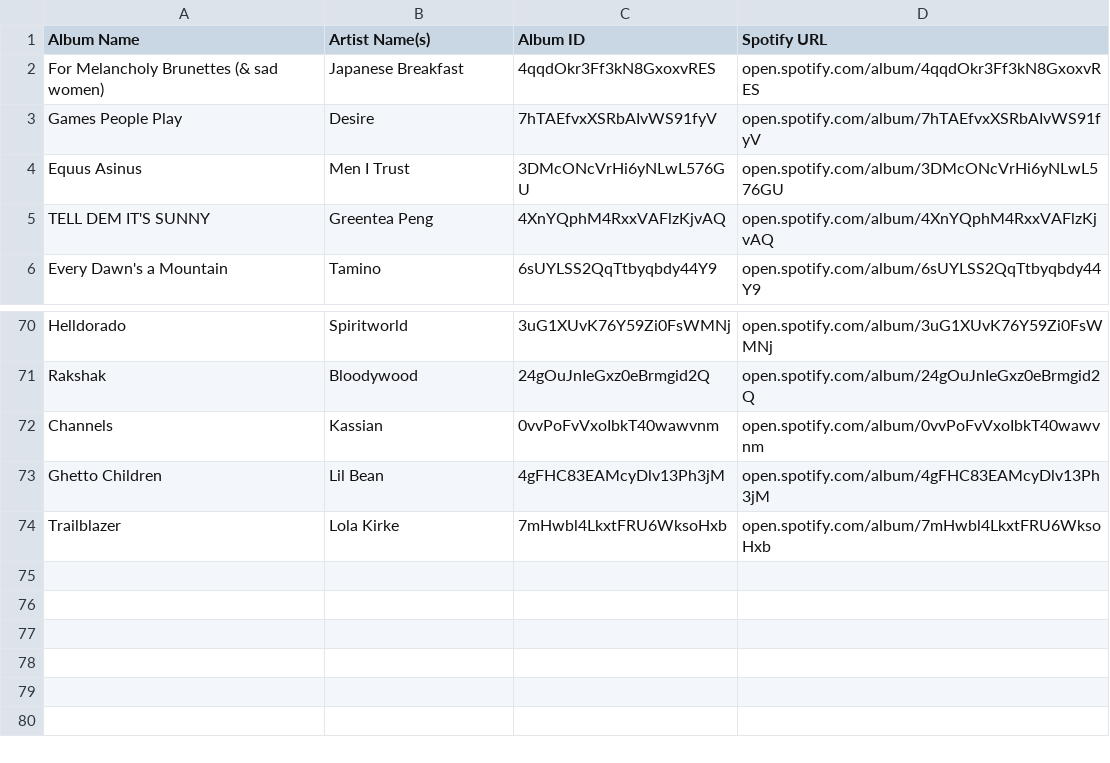
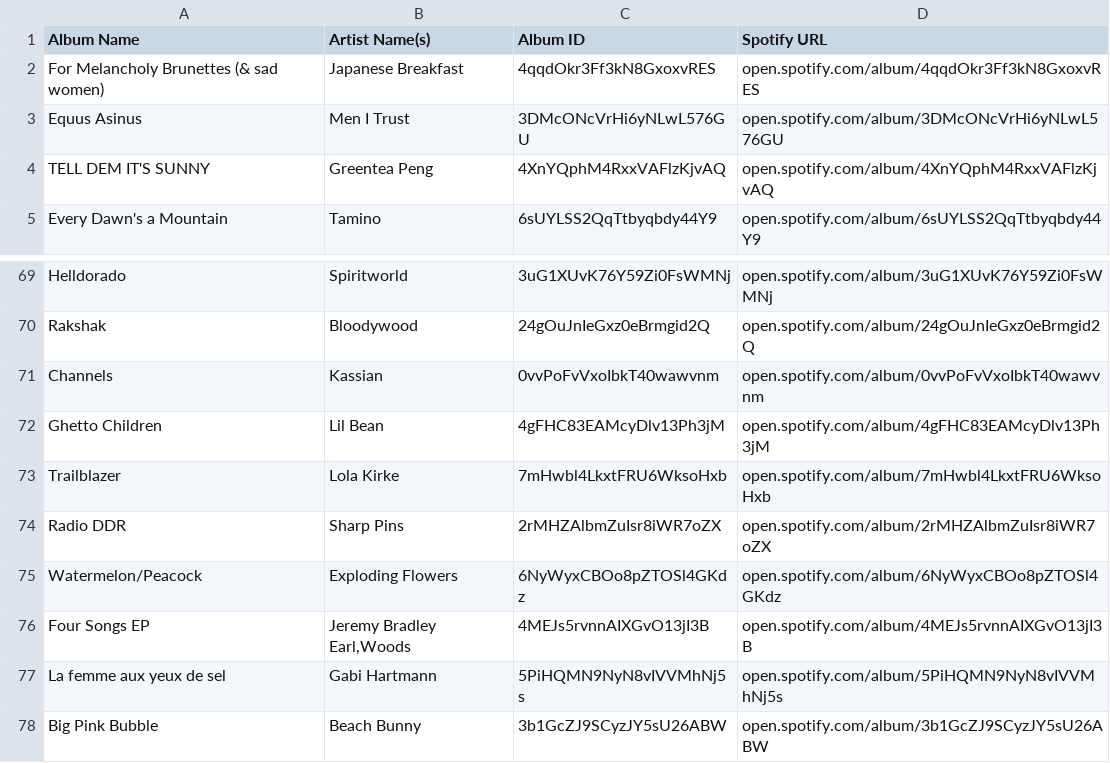
Before and after one commit to MikeStrusz/Music_Taste_Machine_Learning_Model, a CSV file: data/nmf_album_links.csv, drawn as a sheet; only a part is shown, gaps mark what is left out.

```diff
--- a/data/nmf_album_links.csv
+++ b/data/nmf_album_links.csv
@@ -2,3 +2,2 @@ Album Name,Artist Name(s),Album ID,Spotify URL
 For Melancholy Brunettes (& sad women),Japanese Breakfast,4qqdOkr3Ff3kN8GxoxvRES,open.spotify.com/album/4qqdOkr3Ff3kN8GxoxvRES
-Games People Play,Desire,7hTAEfvxXSRbAIvWS91fyV,open.spotify.com/album/7hTAEfvxXSRbAIvWS91fyV
 Equus Asinus,Men I Trust,3DMcONcVrHi6yNLwL576GU,open.spotify.com/album/3DMcONcVrHi6yNLwL576GU
@@ -74 +73,6 @@ Ghetto Children,Lil Bean,4gFHC83EAMcyDlv13Ph3jM,open.spotify.com/album/4gFHC83EA
 Trailblazer,Lola Kirke,7mHwbl4LkxtFRU6WksoHxb,open.spotify.com/album/7mHwbl4LkxtFRU6WksoHxb
+Radio DDR,Sharp Pins,2rMHZAlbmZuIsr8iWR7oZX,open.spotify.com/album/2rMHZAlbmZuIsr8iWR7oZX
+Watermelon/Peacock,Exploding Flowers,6NyWyxCBOo8pZTOSl4GKdz,open.spotify.com/album/6NyWyxCBOo8pZTOSl4GKdz
+Four Songs EP,"Jeremy Bradley Earl,Woods",4MEJs5rvnnAIXGvO13jI3B,open.spotify.com/album/4MEJs5rvnnAIXGvO13jI3B
+La femme aux yeux de sel,Gabi Hartmann,5PiHQMN9NyN8vIVVMhNj5s,open.spotify.com/album/5PiHQMN9NyN8vIVVMhNj5s
+Big Pink Bubble,Beach Bunny,3b1GcZJ9SCyzJY5sU26ABW,open.spotify.com/album/3b1GcZJ9SCyzJY5sU26ABW
```
Also changed, not shown: data/missing_artists.csv, data/nmf_album_covers.csv, 13 other files.
